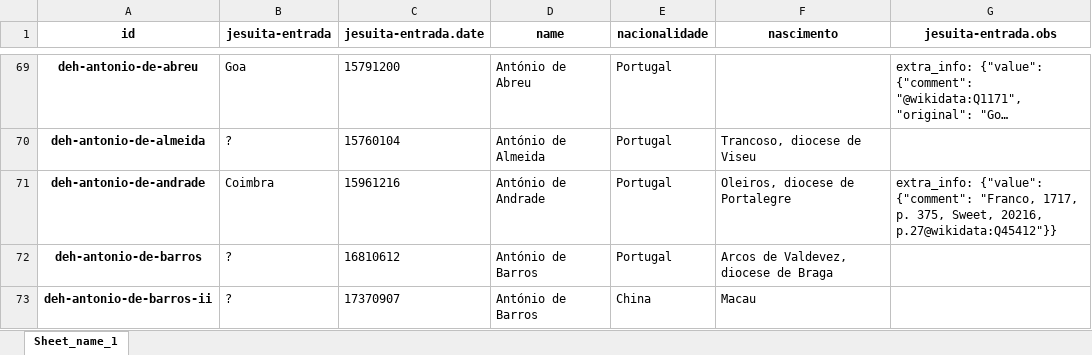
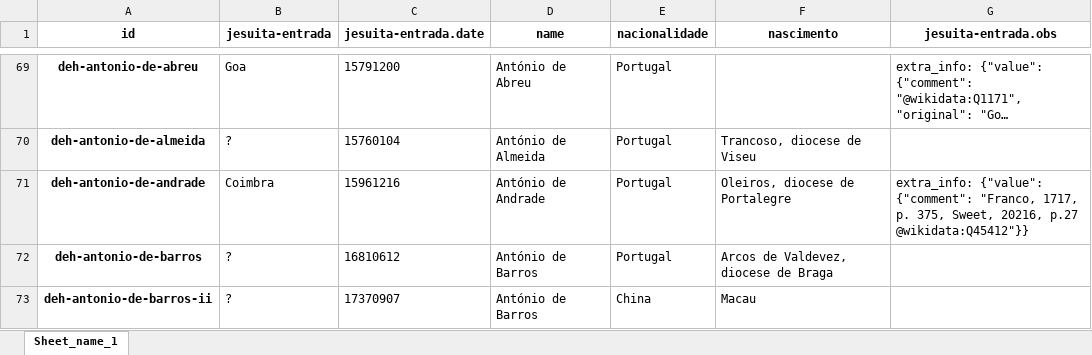
Before and after one commit to joaquimrcarvalho/dehergne-locations, an Excel workbook: notebooks/jesuitas-entrada-full.xlsx, sheet Sheet_name_1, drawn as a sheet; only a part is shown, gaps mark what is left out; long unchanged cells end in …; values as stored, in another font and other column widths than the file's, no borders; the diff covers the shown part only; the diff names each change by its address in the sheet, - before the commit and + after, or states it on an @@ line.

```diff
--- a/notebooks/jesuitas-entrada-full.xlsx (sheet Sheet_name_1)
+++ b/notebooks/jesuitas-entrada-full.xlsx (sheet Sheet_name_1)
-G71 (jesuita-entrada.obs): …Sweet, 20216, p.27@wikidata:Q45412"}}
+G71 (jesuita-entrada.obs): …Sweet, 20216, p.27 @wikidata:Q45412"}}
```
Also changed, not shown: 19 edited cells elsewhere in this sheet, notebooks/jesuita-entrada-Coimbra-extra_info.xlsx, notebooks/jesuita-entrada-maybe-Coimbra.xlsx, 12 other files.
